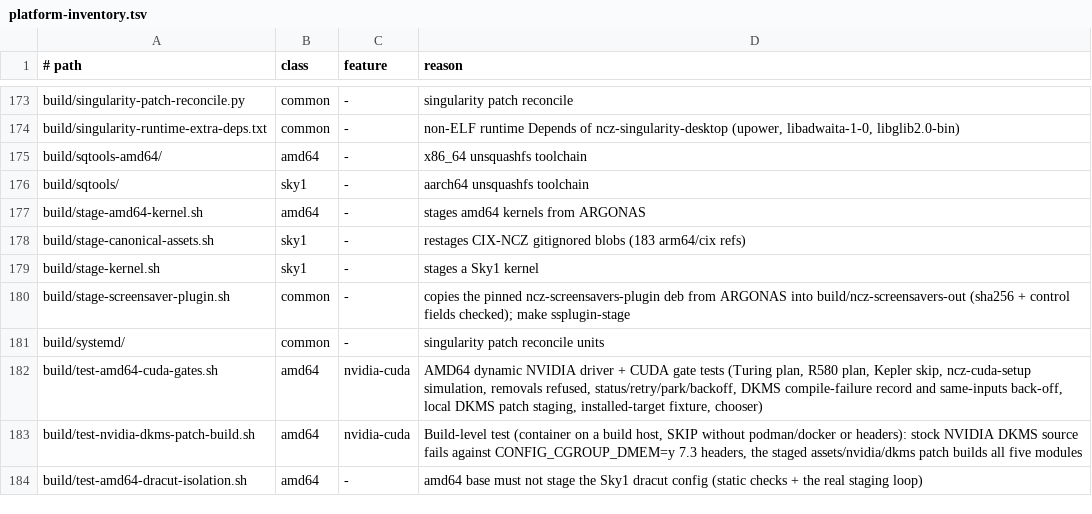
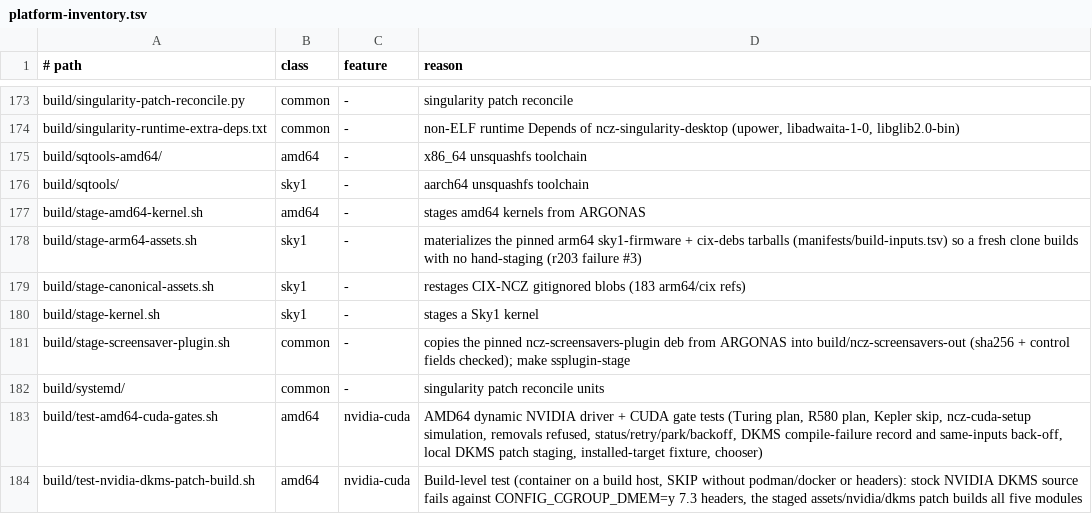
Before and after one commit to ncz-os/cix-installer, a TSV file: docs/platform-inventory.tsv, drawn as a sheet; only a part is shown, gaps mark what is left out; the shorter side is filled out with more unchanged rows.

Commit message:
arm64 build inputs: pin sky1-firmware + cix-debs as tarballs; stage in the pipeline
Follow-up to the fresh-clone fix: 67 per-file pins made the review diff too
large.  Instead pin the two arm64 asset groups as single tarballs
(assets/sky1-firmware.tar.zst, assets/cix-debs.tar.zst) in
manifests/build-inputs.tsv, publish them to the ARGONAS store, and add
build/stage-arm64-assets.sh to verify + extract them.  The pipeline's
stage-inputs (and make image) materialize them for arm64.  Regenerate
determinism.pin for the new build-inputs content.

```diff
--- a/docs/platform-inventory.tsv
+++ b/docs/platform-inventory.tsv
@@ -177,2 +177,3 @@ build/sqtools/	sky1	-	aarch64 unsquashfs toolchain
 build/stage-amd64-kernel.sh	amd64	-	stages amd64 kernels from ARGONAS
+build/stage-arm64-assets.sh	sky1	-	materializes the pinned arm64 sky1-firmware + cix-debs tarballs (manifests/build-inputs.tsv) so a fresh clone builds with no hand-staging (r203 failure #3)
 build/stage-canonical-assets.sh	sky1	-	restages CIX-NCZ gitignored blobs (183 arm64/cix refs)
```
Also changed, not shown: 7 other files.
